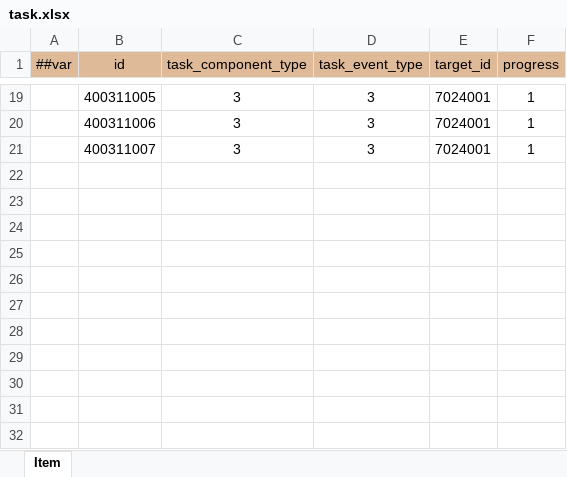
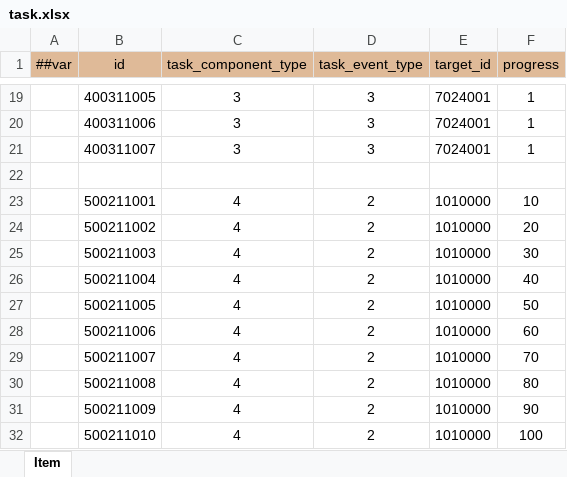
Before and after one commit to WuyangPeng/Velocis, an Excel workbook: Assets/Game/luban/config/general/task.xlsx, sheet Item, drawn as a sheet; only a part is shown, gaps mark what is left out; values as stored, in another font and other column widths than the file's, no borders; conditional formats not drawn; the diff names each change by its address in the sheet, - before the commit and + after, or states it on an @@ line.

```diff
--- a/Assets/Game/luban/config/general/task.xlsx (sheet Item)
+++ b/Assets/Game/luban/config/general/task.xlsx (sheet Item)
+row 22: (empty)
+row 23:  | 500211001 | 4 | 2 | 1010000 | 10
+row 24:  | 500211002 | 4 | 2 | 1010000 | 20
+row 25:  | 500211003 | 4 | 2 | 1010000 | 30
+row 26:  | 500211004 | 4 | 2 | 1010000 | 40
+row 27:  | 500211005 | 4 | 2 | 1010000 | 50
+row 28:  | 500211006 | 4 | 2 | 1010000 | 60
+row 29:  | 500211007 | 4 | 2 | 1010000 | 70
+row 30:  | 500211008 | 4 | 2 | 1010000 | 80
+row 31:  | 500211009 | 4 | 2 | 1010000 | 90
+row 32:  | 500211010 | 4 | 2 | 1010000 | 100
```
Also changed, not shown: Assets/Game/luban/config/enums.xlsx, Assets/Game/luban/config/general/default_item.xlsx, 24 other files.
